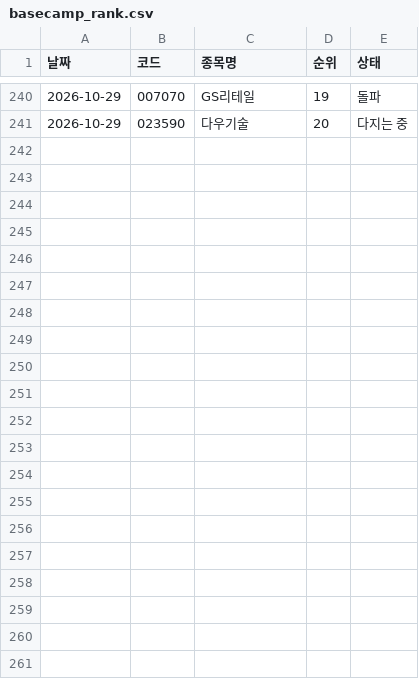
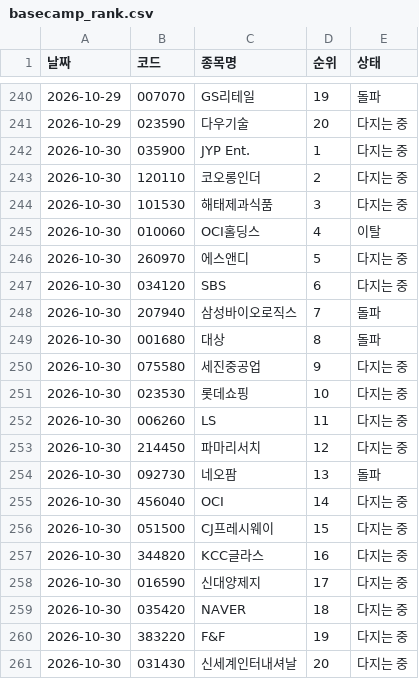
Before and after one commit to frel7022-png/orchestra, a CSV file: morning_report/basecamp_rank.csv, drawn as a sheet; only a part is shown, gaps mark what is left out.

```diff
--- a/morning_report/basecamp_rank.csv
+++ b/morning_report/basecamp_rank.csv
@@ -241 +241,21 @@
 2026-10-29,023590,다우기술,20,다지는 중
+2026-10-30,035900,JYP Ent.,1,다지는 중
+2026-10-30,120110,코오롱인더,2,다지는 중
+2026-10-30,101530,해태제과식품,3,다지는 중
+2026-10-30,010060,OCI홀딩스,4,이탈
+2026-10-30,260970,에스앤디,5,다지는 중
+2026-10-30,034120,SBS,6,다지는 중
+2026-10-30,207940,삼성바이오로직스,7,돌파
+2026-10-30,001680,대상,8,돌파
+2026-10-30,075580,세진중공업,9,다지는 중
+2026-10-30,023530,롯데쇼핑,10,다지는 중
+2026-10-30,006260,LS,11,다지는 중
+2026-10-30,214450,파마리서치,12,다지는 중
+2026-10-30,092730,네오팜,13,돌파
+2026-10-30,456040,OCI,14,다지는 중
+2026-10-30,051500,CJ프레시웨이,15,다지는 중
+2026-10-30,344820,KCC글라스,16,다지는 중
+2026-10-30,016590,신대양제지,17,다지는 중
+2026-10-30,035420,NAVER,18,다지는 중
+2026-10-30,383220,F&F,19,다지는 중
+2026-10-30,031430,신세계인터내셔날,20,다지는 중
```
Also changed, not shown: link_sample/roster.csv, morning_report/cfg_log.csv, 11 other files.
